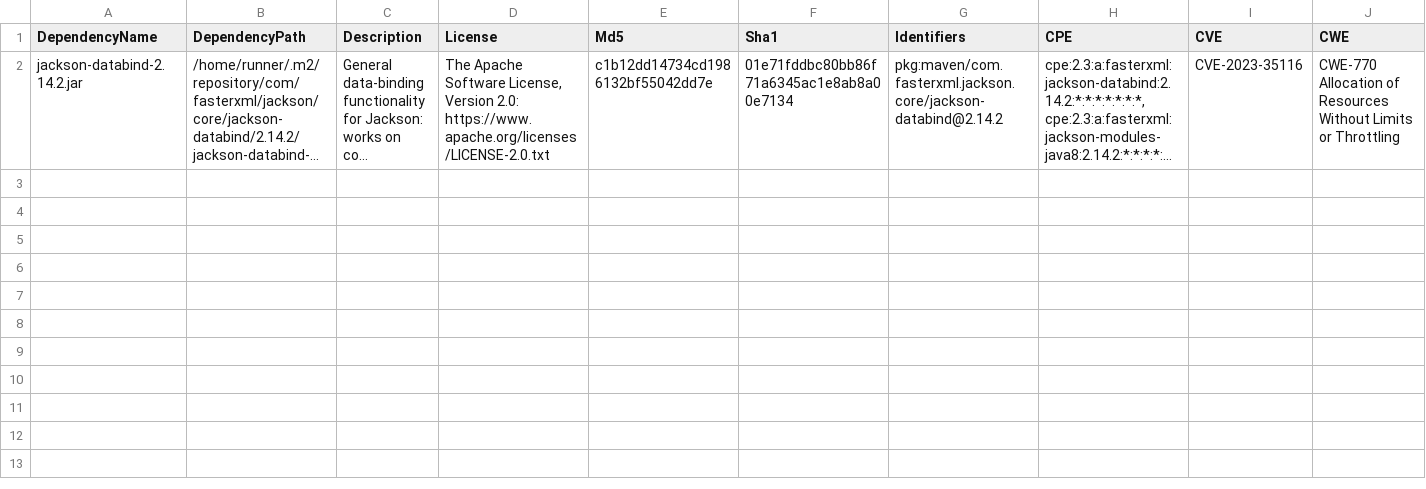
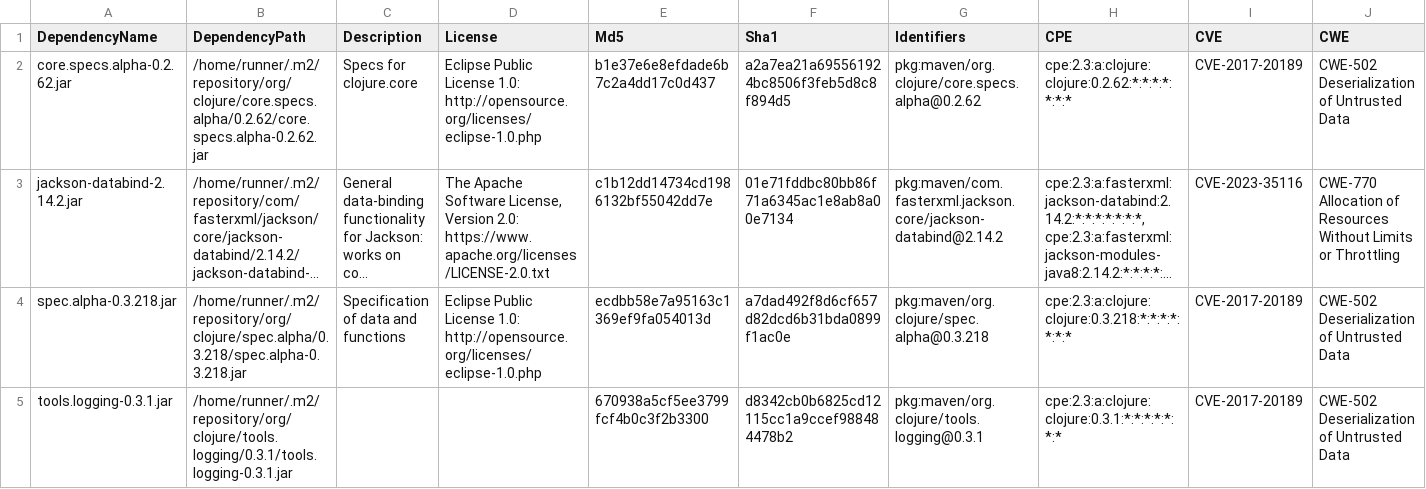
Before and after one commit to piotr-yuxuan/slava, a CSV file: doc/known-vulnerabilities.csv, drawn as a sheet; only a part is shown; long unchanged cells end in …; rows hold the shown columns only; the diff names each change by its address in the sheet, - before the commit and + after, or states it on an @@ line.

Commit message:
Update known vulnerabilities

```diff
--- a/doc/known-vulnerabilities.csv
+++ b/doc/known-vulnerabilities.csv
+row 2: core.specs.alpha-0.2.62.jar | /home/runner/.m2/repository/org/clojure/core.specs.alpha/0.2.62/core.specs.alpha-0.2.62.jar | Specs for clojure.core | Eclipse Public License 1.0: http://opensource.org/licenses/eclipse-1.0.php | b1e37e6e8efdade6b7c2a4dd17c0d437 | a2a7ea21a695561924bc8506f3feb5d8c8f894d5 | pkg:maven/org.clojure/core.specs.alpha@0.2.62 | cpe:2.3:a:clojure:clojure:0.2.62:*:*:*:*:*:*:* | CVE-2017-20189 | CWE-502 Deserialization of Untrusted Data
+row 4: spec.alpha-0.3.218.jar | /home/runner/.m2/repository/org/clojure/spec.alpha/0.3.218/spec.alpha-0.3.218.jar | Specification of data and functions | Eclipse Public License 1.0: http://opensource.org/licenses/eclipse-1.0.php | ecdbb58e7a95163c1369ef9fa054013d | a7dad492f8d6cf657d82dcd6b31bda0899f1ac0e | pkg:maven/org.clojure/spec.alpha@0.3.218 | cpe:2.3:a:clojure:clojure:0.3.218:*:*:*:*:*:*:* | CVE-2017-20189 | CWE-502 Deserialization of Untrusted Data
+row 5: tools.logging-0.3.1.jar | /home/runner/.m2/repository/org/clojure/tools.logging/0.3.1/tools.logging-0.3.1.jar |  |  | 670938a5cf5ee3799fcf4b0c3f2b3300 | d8342cb0b6825cd12115cc1a9ccef988484478b2 | pkg:maven/org.clojure/tools.logging@0.3.1 | cpe:2.3:a:clojure:clojure:0.3.1:*:*:*:*:*:*:* | CVE-2017-20189 | CWE-502 Deserialization of Untrusted Data
```
